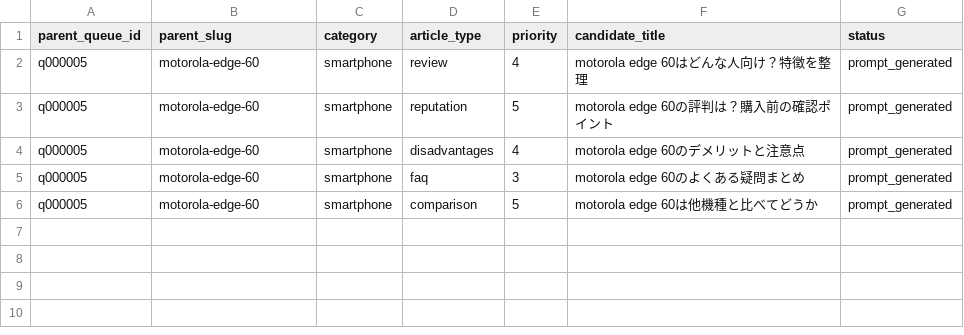
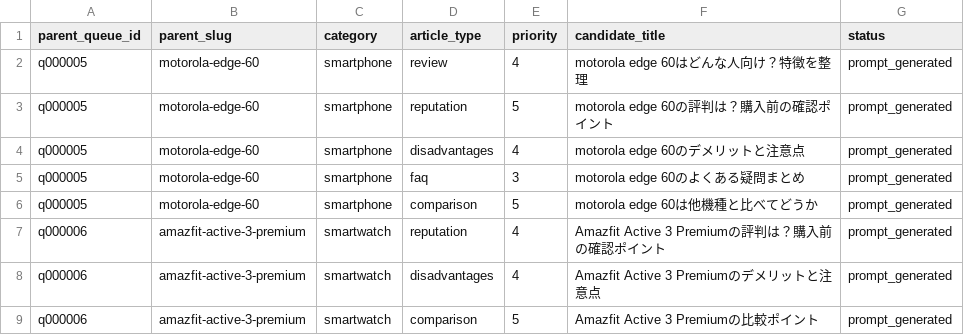
Before and after one commit to yamatai-ja/mono-review, a CSV file: article_cluster_queue.csv, drawn as a sheet; the diff names each change by its address in the sheet, - before the commit and + after, or states it on an @@ line.

Commit message:
content: add q000006 Amazfit Active 3 Premium cluster plan

```diff
--- a/article_cluster_queue.csv
+++ b/article_cluster_queue.csv
+row 7: q000006 | amazfit-active-3-premium | smartwatch | reputation | 4 | Amazfit Active 3 Premiumの評判は？購入前の確認ポイント | prompt_generated
+row 8: q000006 | amazfit-active-3-premium | smartwatch | disadvantages | 4 | Amazfit Active 3 Premiumのデメリットと注意点 | prompt_generated
+row 9: q000006 | amazfit-active-3-premium | smartwatch | comparison | 5 | Amazfit Active 3 Premiumの比較ポイント | prompt_generated
```
Also changed, not shown: data/article_queue.csv.
